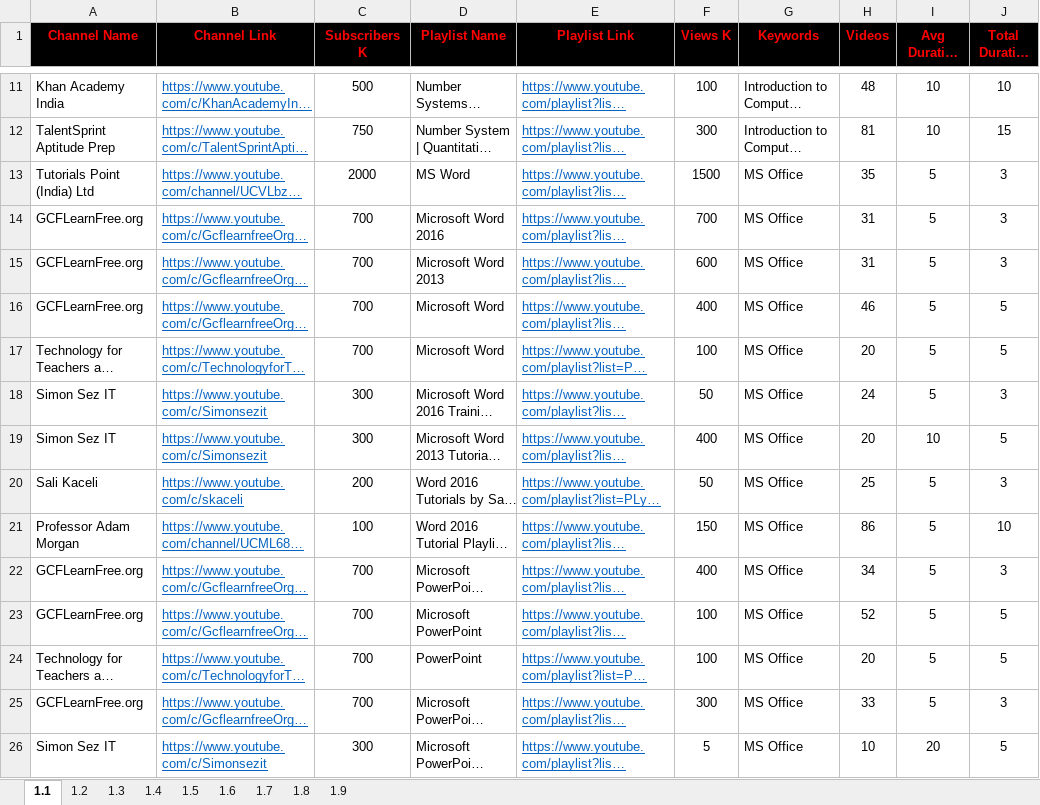
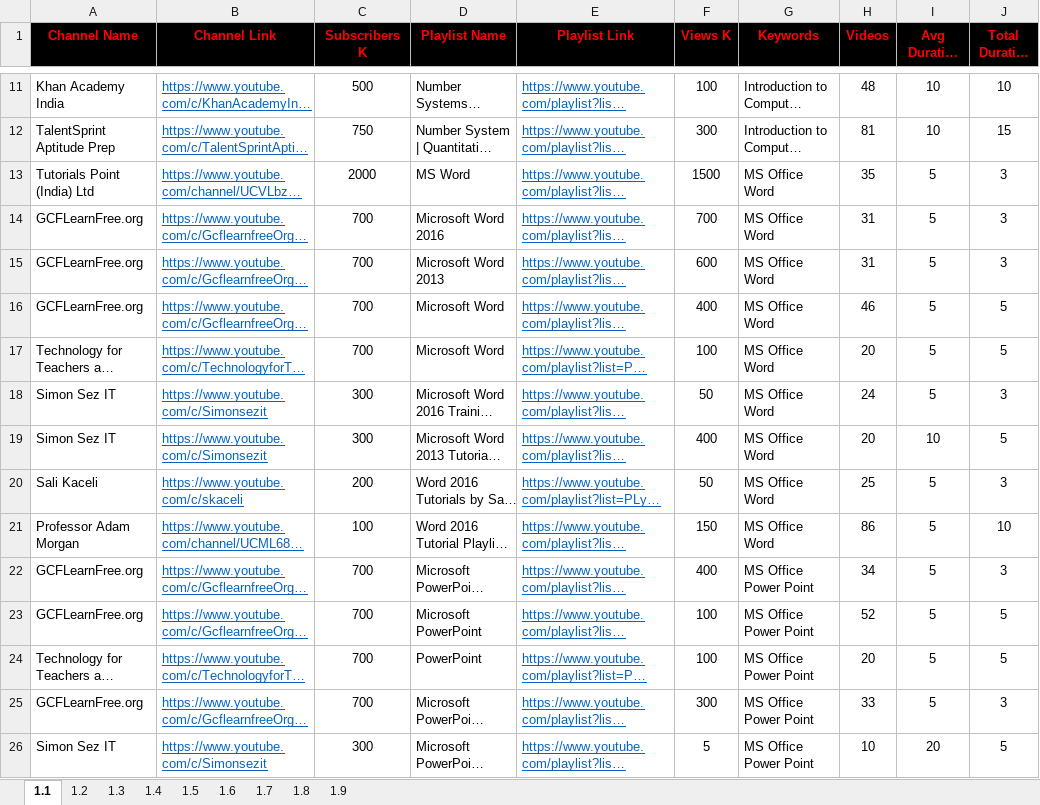
Before and after one commit to MarwanELAdawy/YouTube-Playlists, an Excel workbook: 1.Computer-Science-Playlists.xlsx, sheet 1.1, drawn as a sheet; only a part is shown, gaps mark what is left out; long unchanged cells end in …; values as stored, in another font and other column widths than the file's, no borders; the diff covers the shown part only; the diff names each change by its address in the sheet, - before the commit and + after, or states it on an @@ line.

Commit message:
Update 1.Computer-Science-Playlists.xlsx

```diff
--- a/1.Computer-Science-Playlists.xlsx (sheet 1.1)
+++ b/1.Computer-Science-Playlists.xlsx (sheet 1.1)
-G13:G21 (Keywords): MS Office
+G13:G21 (Keywords): MS Office Word
-G22:G26 (Keywords): MS Office
+G22:G26 (Keywords): MS Office Power Point
```
Also changed, not shown: 13 edited cells elsewhere in this sheet.
